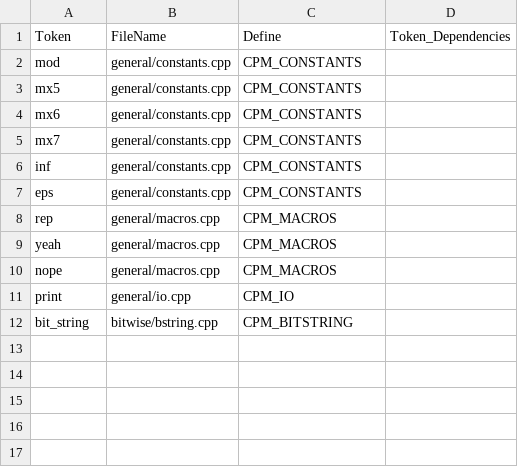
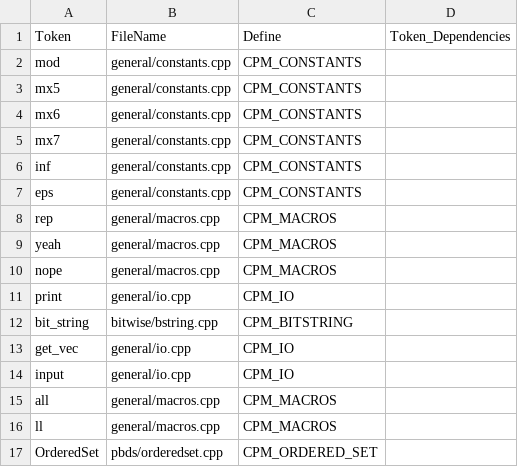
Before and after one commit to AnujSinghal21/cses-solutions, a CSV file: lib/config.csv, drawn as a sheet.

```diff
--- a/lib/config.csv
+++ b/lib/config.csv
@@ -12 +12,6 @@ print,general/io.cpp,CPM_IO
 bit_string,bitwise/bstring.cpp,CPM_BITSTRING
+get_vec,general/io.cpp,CPM_IO
+input,general/io.cpp,CPM_IO
+all,general/macros.cpp,CPM_MACROS
+ll,general/macros.cpp,CPM_MACROS
+OrderedSet,pbds/orderedset.cpp,CPM_ORDERED_SET
```
Also changed, not shown: 26 other files.
